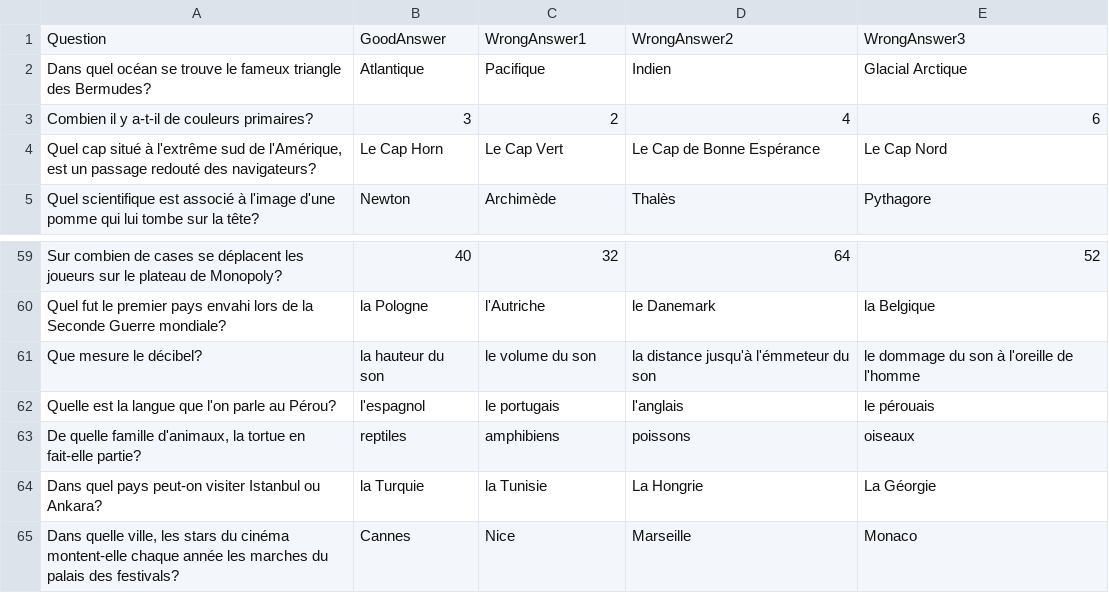
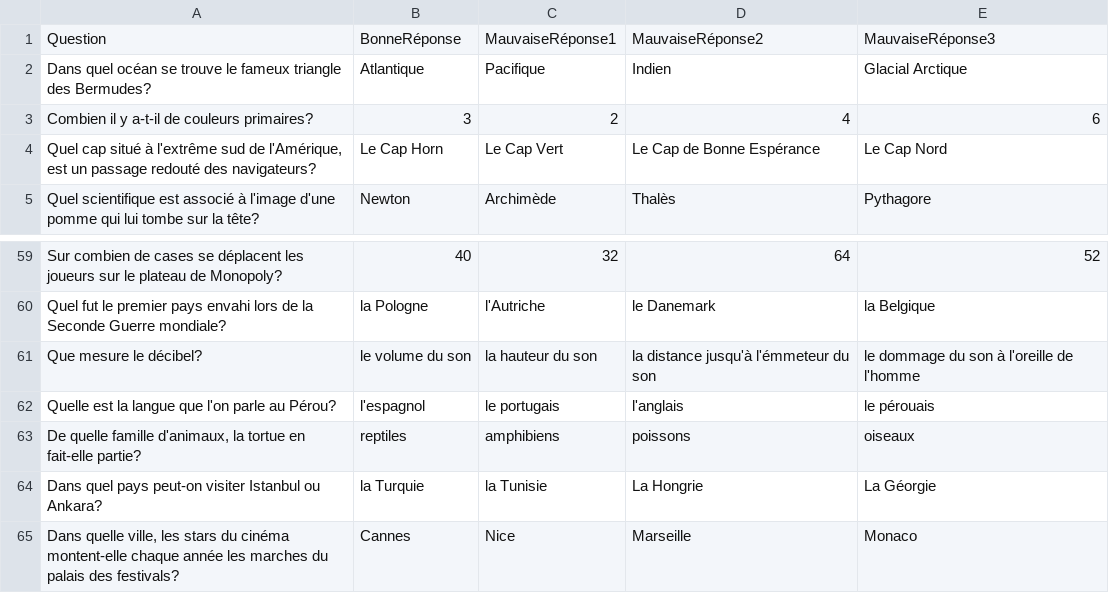
Before and after one commit to Gild56/the_test, a CSV file: databases/french.csv, drawn as a sheet; only a part is shown, gaps mark what is left out.

```diff
--- a/databases/french.csv
+++ b/databases/french.csv
@@ -1,2 +1,2 @@
-"Question","GoodAnswer","WrongAnswer1","WrongAnswer2","WrongAnswer3"
+"Question","BonneRéponse","MauvaiseRéponse1","MauvaiseRéponse2","MauvaiseRéponse3"
 "Dans quel océan se trouve le fameux triangle des Bermudes?","Atlantique","Pacifique","Indien","Glacial Arctique"
@@ -60,3 +60,3 @@
 "Quel fut le premier pays envahi lors de la Seconde Guerre mondiale?","la Pologne","l'Autriche","le Danemark","la Belgique"
-"Que mesure le décibel?","la hauteur du son","le volume du son","la distance jusqu'à l'émmeteur du son","le dommage du son à l'oreille de l'homme"
+"Que mesure le décibel?","le volume du son","la hauteur du son","la distance jusqu'à l'émmeteur du son","le dommage du son à l'oreille de l'homme"
 "Quelle est la langue que l'on parle au Pérou?","l'espagnol","le portugais","l'anglais","le pérouais"
```
Also changed, not shown: databases/english.csv, databases/russian.csv, 8 other files.
